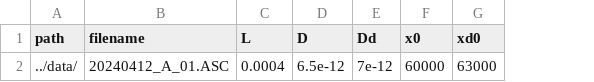
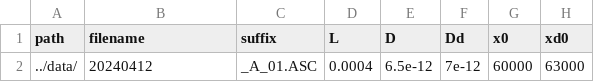
Before and after one commit to neil51/thesis_evaluation, a CSV file: src/config.csv, drawn as a sheet; only a part is shown; the diff names each change by its address in the sheet, - before the commit and + after, or states it on an @@ line.

```diff
--- a/src/config.csv
+++ b/src/config.csv
+column C (suffix), row 2: _A_01.ASC
-B2 (filename): 20240412_A_01.ASC
+B2 (filename): 20240412
```
Also changed, not shown: src/main.csv, 18 other files.
